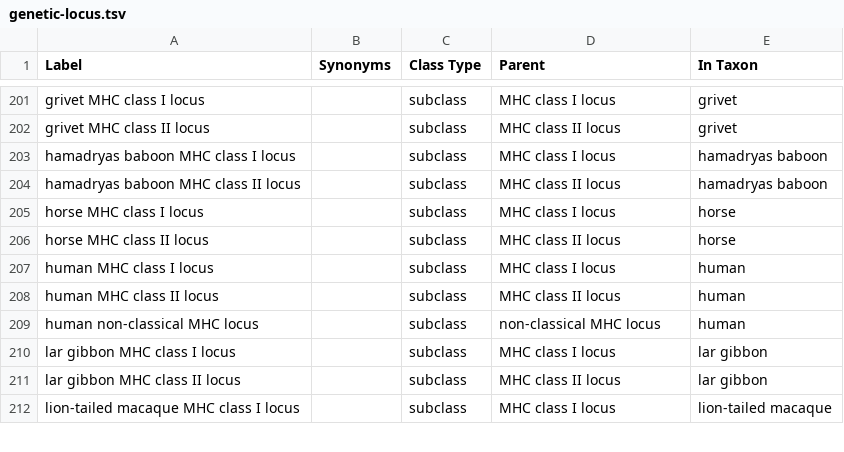
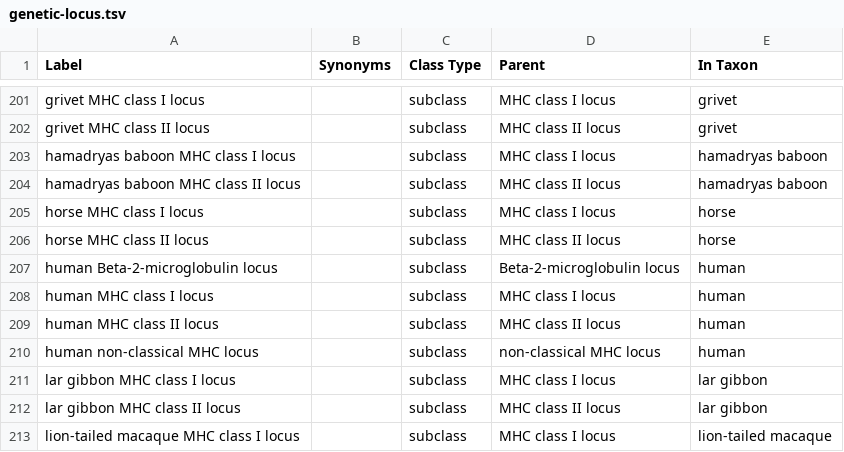
Before and after one commit to IEDB/MRO, a TSV file: ontology/genetic-locus.tsv, drawn as a sheet; only a part is shown, gaps mark what is left out; the diff names each change by its address in the sheet, - before the commit and + after, or states it on an @@ line.

```diff
--- a/ontology/genetic-locus.tsv
+++ b/ontology/genetic-locus.tsv
+row 207: human Beta-2-microglobulin locus |  | subclass | Beta-2-microglobulin locus | human
```
Also changed, not shown: iedb/iedb.tsv, ontology/chain.tsv, 2 other files.
